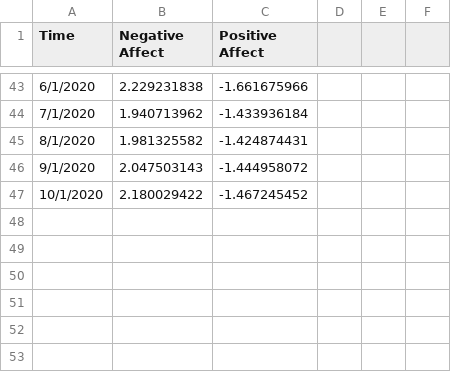
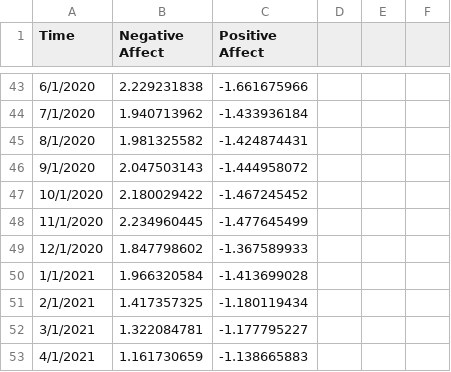
Before and after one commit to grossmania/Forecasting-Tournament, a CSV file: Data Cleaning/DataCSVs/affect_data.csv, drawn as a sheet; only a part is shown, gaps mark what is left out; the diff names each change by its address in the sheet, - before the commit and + after, or states it on an @@ line.

```diff
--- a/Data Cleaning/DataCSVs/affect_data.csv
+++ b/Data Cleaning/DataCSVs/affect_data.csv
+row 48: 11/1/2020 | 2.234960445 | -1.477645499
+row 49: 12/1/2020 | 1.847798602 | -1.367589933
+row 50: 1/1/2021 | 1.966320584 | -1.413699028
+row 51: 2/1/2021 | 1.417357325 | -1.180119434
+row 52: 3/1/2021 | 1.322084781 | -1.177795227
+row 53: 4/1/2021 | 1.161730659 | -1.138665883
```
Also changed, not shown: Data Cleaning/DataCSVs/explicit_african-american_bias_data.csv, Data Cleaning/DataCSVs/explicit_asian-american_bias_data.csv, 17 other files.
